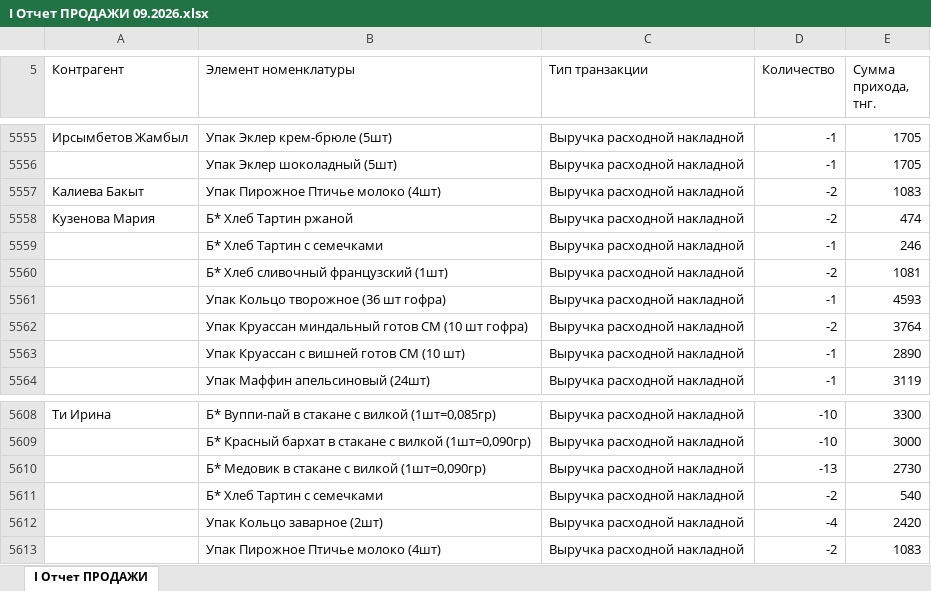
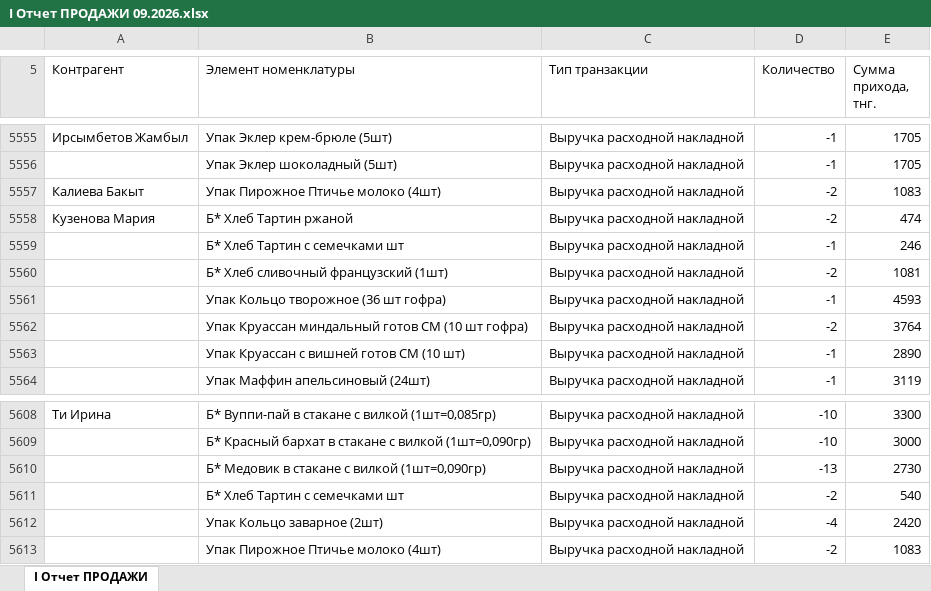
Before and after one commit to Olgagerassimenko/fin-director, an Excel workbook: I Отчет ПРОДАЖИ 09.2026.xlsx, sheet I Отчет ПРОДАЖИ, drawn as a sheet; only a part is shown, gaps mark what is left out; values as stored, in another font and other column widths than the file's, no borders; the diff names each change by its address in the sheet, - before the commit and + after, or states it on an @@ line.

```diff
--- a/I Отчет ПРОДАЖИ 09.2026.xlsx (sheet I Отчет ПРОДАЖИ)
+++ b/I Отчет ПРОДАЖИ 09.2026.xlsx (sheet I Отчет ПРОДАЖИ)
-B5559 (Элемент номенклатуры): Б* Хлеб Тартин с семечками
+B5559 (Элемент номенклатуры): Б* Хлеб Тартин с семечками шт
-B5611 (Элемент номенклатуры): Б* Хлеб Тартин с семечками
+B5611 (Элемент номенклатуры): Б* Хлеб Тартин с семечками шт
```
Also changed, not shown: I Отчет ПРОДАЖИ 02.2026.xlsx, I Отчет ПРОДАЖИ 03.2026.xlsx, 42 other files.
